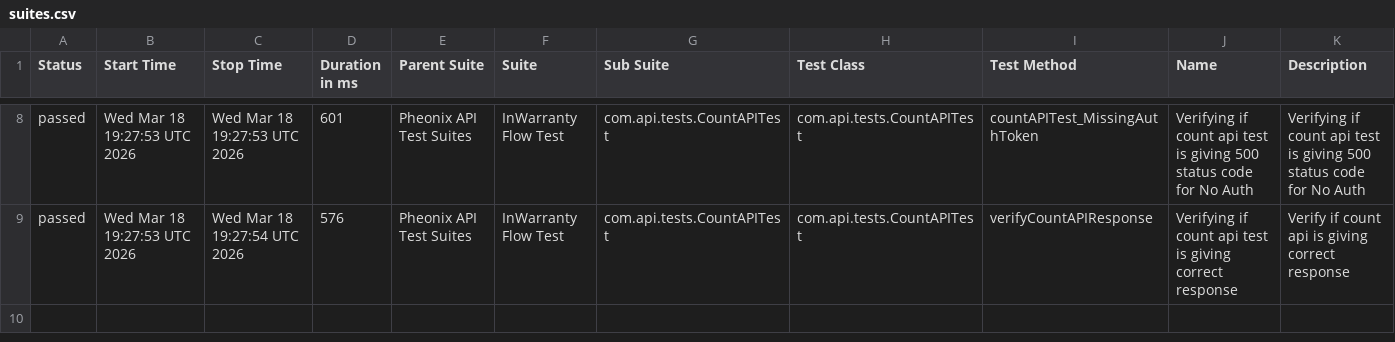
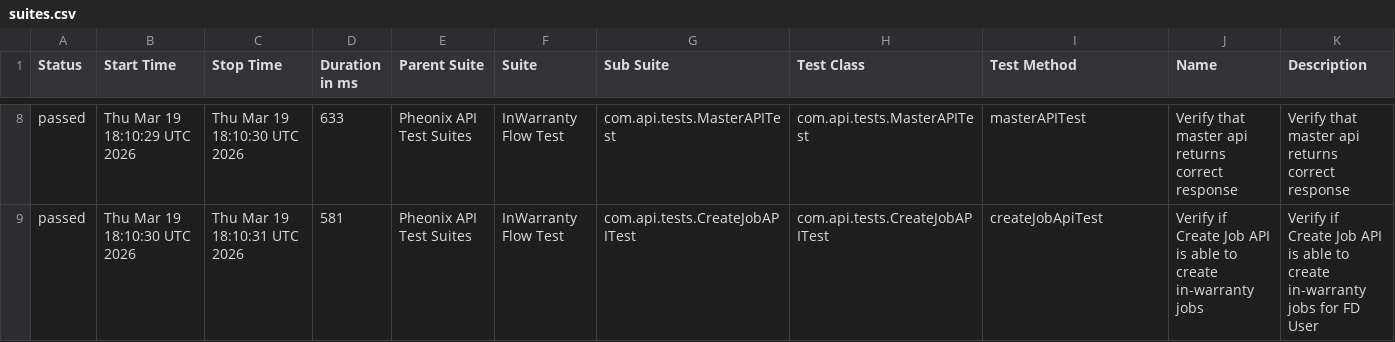
Before and after one commit to kstvds24/Phoenix-TestAutomationFrameWork, a CSV file: data/suites.csv, drawn as a sheet; only a part is shown, gaps mark what is left out; the diff covers the shown part only.

```diff
--- a/data/suites.csv
+++ b/data/suites.csv
@@ -8,2 +8,2 @@
-"passed","Wed Mar 18 19:27:53 UTC 2026","Wed Mar 18 19:27:53 UTC 2026","601","Pheonix API Test Suites","InWarranty Flow Test","com.api.tests.CountAPITest","com.api.tests.CountAPITest","countAPITest_MissingAuthToken","Verifying if count api test is giving 500 status code for No Auth","Verifying if count api test is giving 500 status code for No Auth"
-"passed","Wed Mar 18 19:27:53 UTC 2026","Wed Mar 18 19:27:54 UTC 2026","576","Pheonix API Test Suites","InWarranty Flow Test","com.api.tests.CountAPITest","com.api.tests.CountAPITest","verifyCountAPIResponse","Verifying if count api test is giving correct response","Verify if count api is giving correct response"
+"passed","Thu Mar 19 18:10:29 UTC 2026","Thu Mar 19 18:10:30 UTC 2026","633","Pheonix API Test Suites","InWarranty Flow Test","com.api.tests.MasterAPITest","com.api.tests.MasterAPITest","masterAPITest","Verify that master api returns correct response","Verify that master api returns correct response"
+"passed","Thu Mar 19 18:10:30 UTC 2026","Thu Mar 19 18:10:31 UTC 2026","581","Pheonix API Test Suites","InWarranty Flow Test","com.api.tests.CreateJobAPITest","com.api.tests.CreateJobAPITest","createJobApiTest","Verify if Create Job API is able to create in-warranty jobs","Verify if Create Job API is able to create in-warranty jobs for FD User"
```
Also changed, not shown: 1 added row, 1 removed row and 23 edited cells elsewhere in this file, data/behaviors.csv, 58 other files.
